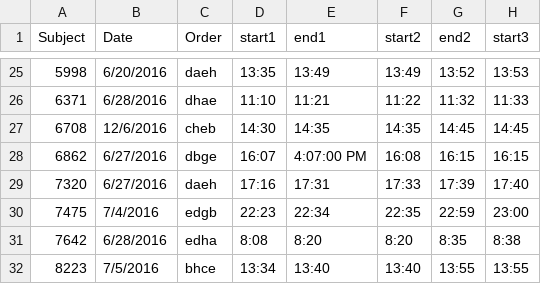
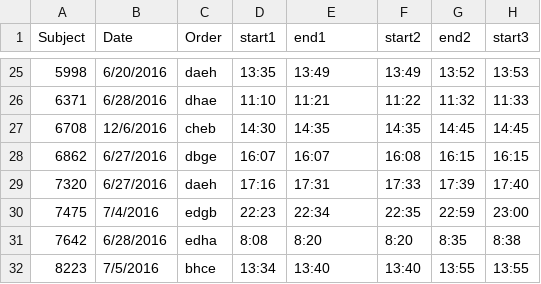
Before and after one commit to dgopstein/atoms-of-confusion, a CSV file: program_study/grader/csv/results.csv, drawn as a sheet; only a part is shown, gaps mark what is left out; the diff names each change by its address in the sheet, - before the commit and + after, or states it on an @@ line.

```diff
--- a/program_study/grader/csv/results.csv
+++ b/program_study/grader/csv/results.csv
-E28 (end1): 4:07:00 PM
+E28 (end1): 16:07
```
Also changed, not shown: 1 other file.
